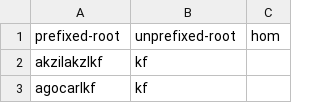
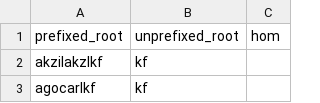
Before and after one commit to sanskrit/data, a CSV file: monier-williams/prefixed-roots.csv, drawn as a sheet; only a part is shown.

Commit message:
Use consistent naming scheme for column names
i.e. lowercase_underscore, not lowercase-underscore

```diff
--- a/monier-williams/prefixed-roots.csv
+++ b/monier-williams/prefixed-roots.csv
@@ -1,2 +1,2 @@
-prefixed-root,unprefixed-root,hom
+prefixed_root,unprefixed_root,hom
 akzilakzIkf,kf,
```
Also changed, not shown: 3 other files.
